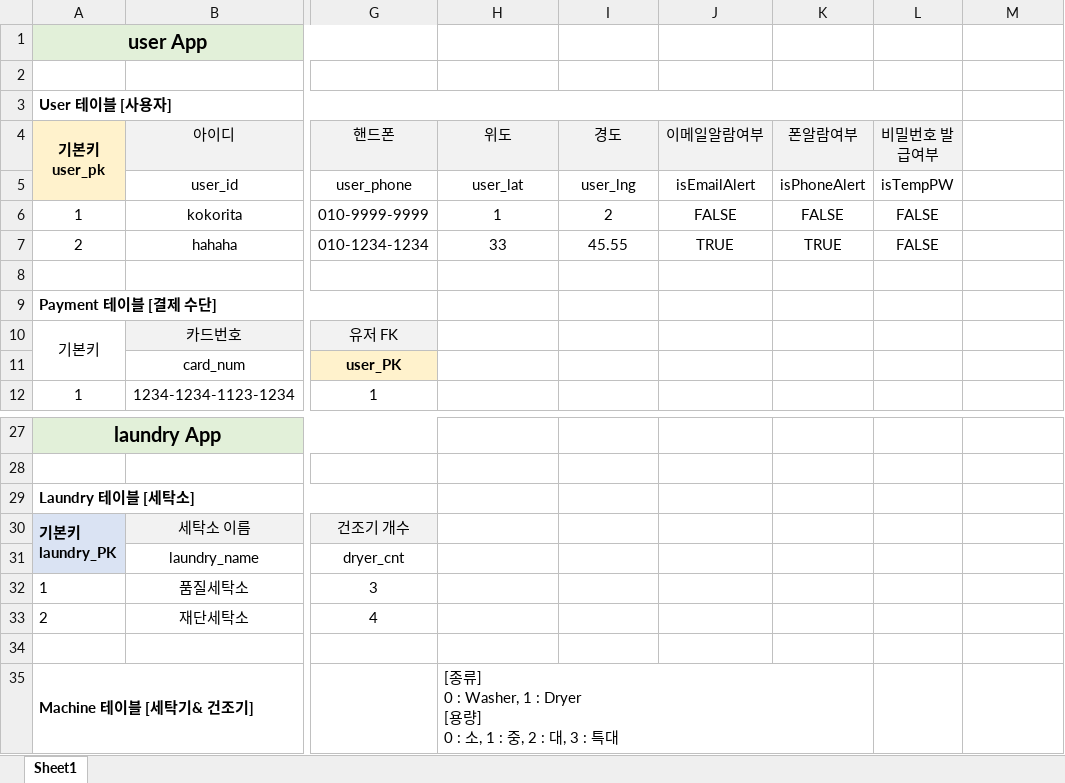
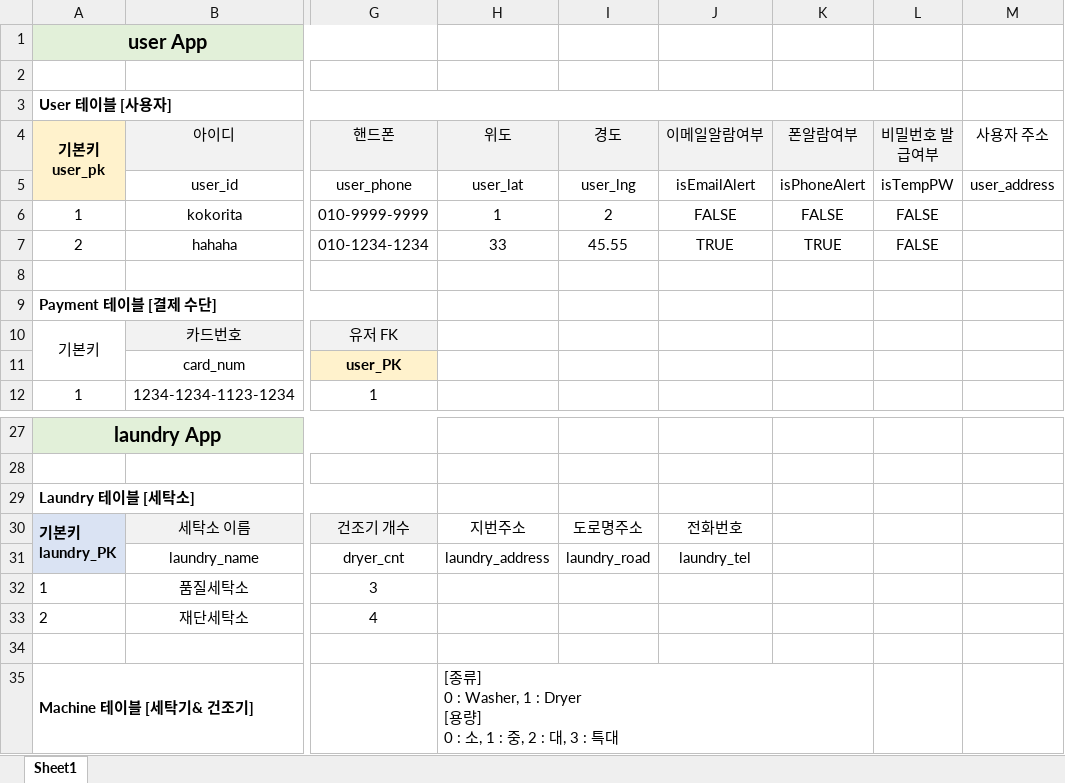
Before and after one commit to HyunCheolNam/miniproject2, an Excel workbook: DB_and_variable.xlsx, sheet Sheet1, drawn as a sheet; only a part is shown, gaps mark what is left out; values as stored, in another font and other column widths than the file's, no borders; the diff names each change by its address in the sheet, - before the commit and + after, or states it on an @@ line.

```diff
--- a/DB_and_variable.xlsx (sheet Sheet1)
+++ b/DB_and_variable.xlsx (sheet Sheet1)
-M4: (empty)
+M4: 사용자 주소
-M5 (사용자 주소): (empty)
+M5 (사용자 주소): user_address
-H30 (위도): (empty)
+H30 (위도): 지번주소
-I30 (경도): (empty)
+I30 (경도): 도로명주소
-J30 (이메일알람여부): (empty)
+J30 (이메일알람여부): 전화번호
-H31 (위도): (empty)
+H31 (위도): laundry_address
-I31 (경도): (empty)
+I31 (경도): laundry_road
-J31 (이메일알람여부): (empty)
+J31 (이메일알람여부): laundry_tel
```
Also changed, not shown: 9 other files.
